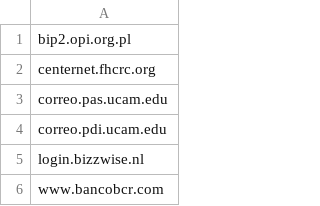
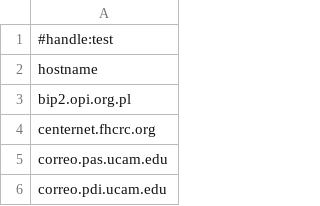
Before and after one commit to mozilla/tls-canary, a CSV file: sources/test_url_list.csv, drawn as a sheet; only a part is shown; the shorter side is filled out with more unchanged rows.

```diff
--- a/sources/test_url_list.csv
+++ b/sources/test_url_list.csv
@@ -1 +1,3 @@
+#handle:test
+hostname
 bip2.opi.org.pl
```
Also changed, not shown: sources/debug2.csv, sources/smoke_list.csv, 22 other files.
